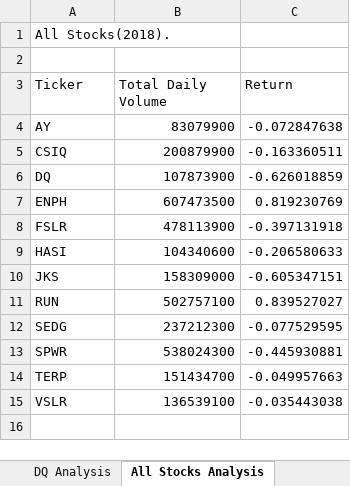
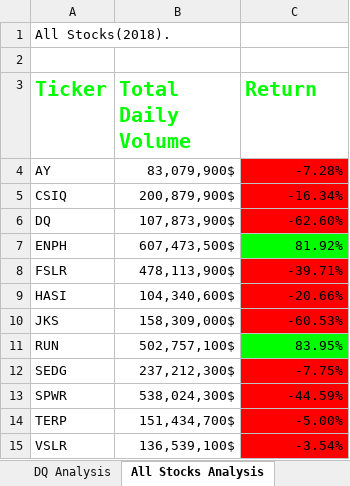
Before and after one commit to anthonyrorozco/Stock-analysis, an Excel workbook: green_stocks.xlsm, sheet All Stocks Analysis, drawn as a sheet; values as stored, in another font and other column widths than the file's, no borders; the diff names each change by its address in the sheet, - before the commit and + after, or states it on an @@ line.

Commit message:
added some color formatting to the stock analysis

```diff
--- a/green_stocks.xlsm (sheet All Stocks Analysis)
+++ b/green_stocks.xlsm (sheet All Stocks Analysis)
@@ A3:C3 bold: off → on, text colour: black → #00FF00, text size: larger @@
-B4 (Total Daily Volume): 83079900
+B4 (Total Daily Volume): 83,079,900$
-C4 (Return): -0.072847638
+C4 (Return): -7.28%
-C4:C6 fill: none
+C4:C6 fill: #FF0000
-B5 (Total Daily Volume): 200879900
+B5 (Total Daily Volume): 200,879,900$
-C5 (Return): -0.163360511
+C5 (Return): -16.34%
-B6 (Total Daily Volume): 107873900
+B6 (Total Daily Volume): 107,873,900$
-C6 (Return): -0.626018859
+C6 (Return): -62.60%
-B7 (Total Daily Volume): 607473500
+B7 (Total Daily Volume): 607,473,500$
-C7 (Return): 0.819230769
+C7 (Return): 81.92%
-C7 fill: none
+C7 fill: #00FF00
-B8 (Total Daily Volume): 478113900
+B8 (Total Daily Volume): 478,113,900$
-C8 (Return): -0.397131918
+C8 (Return): -39.71%
-C8:C10 fill: none
+C8:C10 fill: #FF0000
-B9 (Total Daily Volume): 104340600
+B9 (Total Daily Volume): 104,340,600$
-C9 (Return): -0.206580633
+C9 (Return): -20.66%
-B10 (Total Daily Volume): 158309000
+B10 (Total Daily Volume): 158,309,000$
-C10 (Return): -0.605347151
+C10 (Return): -60.53%
-B11 (Total Daily Volume): 502757100
+B11 (Total Daily Volume): 502,757,100$
-C11 (Return): 0.839527027
+C11 (Return): 83.95%
-C11 fill: none
+C11 fill: #00FF00
-B12 (Total Daily Volume): 237212300
+B12 (Total Daily Volume): 237,212,300$
-C12 (Return): -0.077529595
+C12 (Return): -7.75%
-C12:C15 fill: none
+C12:C15 fill: #FF0000
-B13 (Total Daily Volume): 538024300
+B13 (Total Daily Volume): 538,024,300$
-C13 (Return): -0.445930881
+C13 (Return): -44.59%
-B14 (Total Daily Volume): 151434700
+B14 (Total Daily Volume): 151,434,700$
-C14 (Return): -0.049957663
+C14 (Return): -5.00%
-B15 (Total Daily Volume): 136539100
+B15 (Total Daily Volume): 136,539,100$
-C15 (Return): -0.035443038
+C15 (Return): -3.54%
```
